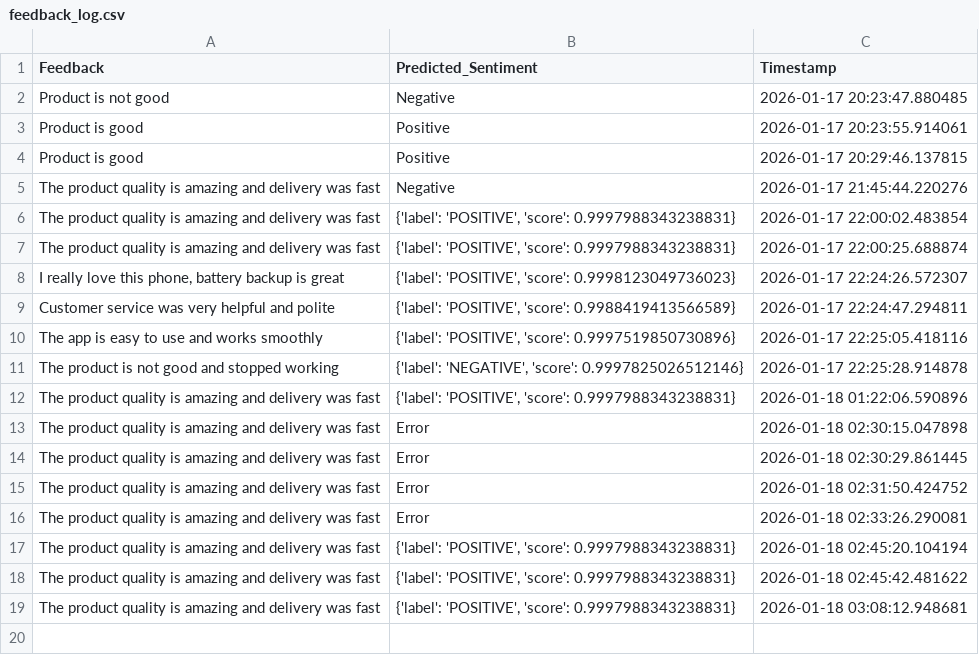
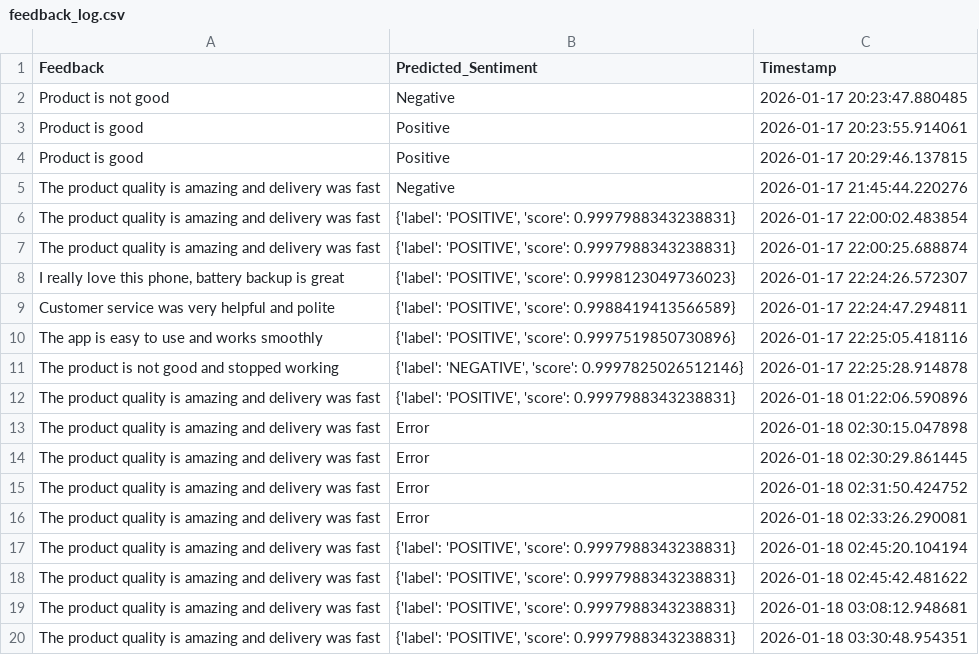
Before and after one commit to ritika-315/customer-sentiment-webapp, a CSV file: feedback_log.csv, drawn as a sheet; the diff names each change by its address in the sheet, - before the commit and + after, or states it on an @@ line.

```diff
--- a/feedback_log.csv
+++ b/feedback_log.csv
+row 20: The product quality is amazing and delivery was fast | {'label': 'POSITIVE', 'score': 0.9997988343238831} | 2026-01-18 03:30:48.954351
```
Also changed, not shown: 1 other file.
